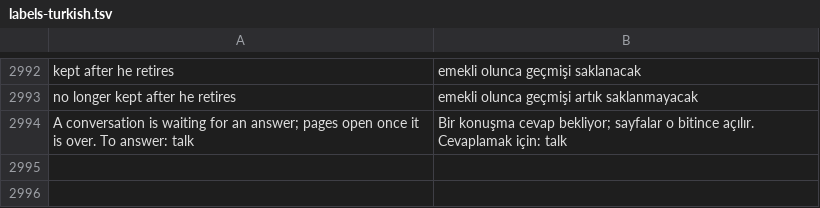
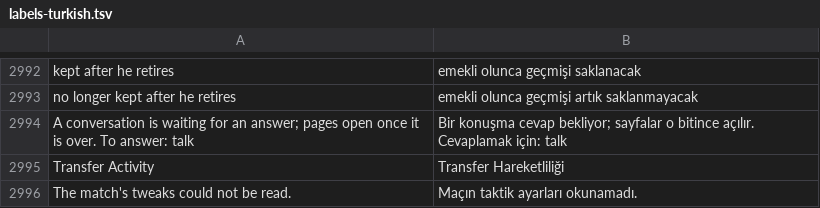
Before and after one commit to farukkavlak/fm-cli, a TSV file: cli/fm/labels-turkish.tsv, drawn as a sheet; only a part is shown, gaps mark what is left out.

```diff
--- a/cli/fm/labels-turkish.tsv
+++ b/cli/fm/labels-turkish.tsv
@@ -2994 +2994,3 @@ no longer kept after he retires	emekli olunca geçmişi artık saklanmayacak
 A conversation is waiting for an answer; pages open once it is over. To answer: talk	Bir konuşma cevap bekliyor; sayfalar o bitince açılır. Cevaplamak için: talk
+Transfer Activity	Transfer Hareketliliği
+The match's tweaks could not be read.	Maçın taktik ayarları okunamadı.
```
Also changed, not shown: 19 other files.
